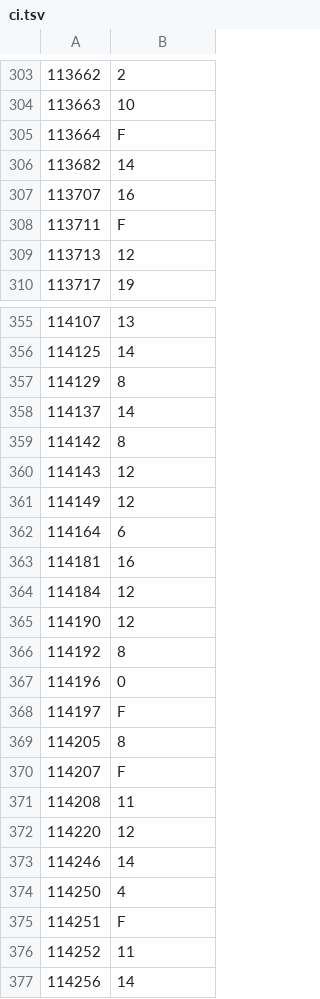
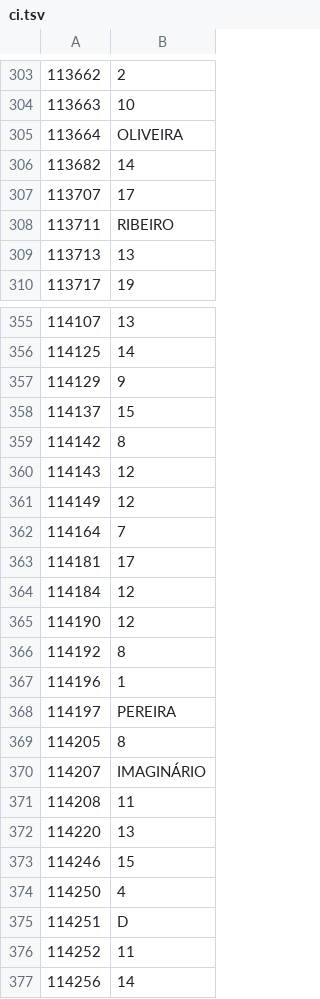
Before and after one commit to Blosuhm/grades, a TSV file: grades-data/data/clean/ci.tsv, drawn as a sheet; only a part is shown, gaps mark what is left out; the diff covers the shown part only.

```diff
--- a/grades-data/data/clean/ci.tsv
+++ b/grades-data/data/clean/ci.tsv
@@ -304,7 +304,7 @@
 113663	10
-113664	F
+113664	OLIVEIRA
 113682	14
-113707	16
-113711	F
-113713	12
+113707	17
+113711	RIBEIRO
+113713	13
 113717	19
@@ -356,4 +356,4 @@
 114125	14
-114129	8
-114137	14
+114129	9
+114137	15
 114142	8
@@ -361,4 +361,4 @@
 114149	12
-114164	6
-114181	16
+114164	7
+114181	17
 114184	12
@@ -366,11 +366,11 @@
 114192	8
-114196	0
-114197	F
+114196	1
+114197	PEREIRA
 114205	8
-114207	F
+114207	IMAGINÁRIO
 114208	11
-114220	12
-114246	14
+114220	13
+114246	15
 114250	4
-114251	F
+114251	D
 114252	11
```
Also changed, not shown: 47 edited cells elsewhere in this file, grades-data/data/clean/alga.tsv, grades-data/data/clean/mas.tsv, 5 other files.
